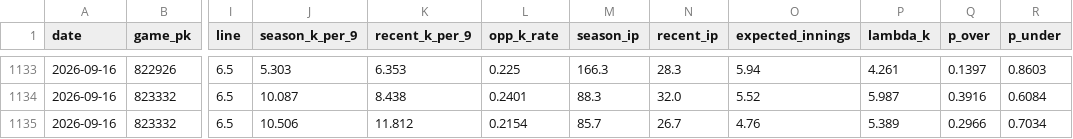
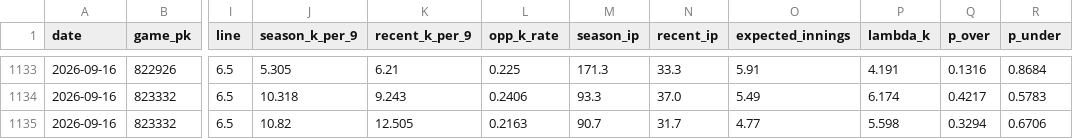
Before and after one commit to yuschajp/mlb_hits_model, a CSV file: data/ledger/k_predictions_log.csv, drawn as a sheet; only a part is shown, gaps mark what is left out; the diff covers the shown part only; the diff names each change by its address in the sheet, - before the commit and + after, or states it on an @@ line.

```diff
--- a/data/ledger/k_predictions_log.csv
+++ b/data/ledger/k_predictions_log.csv
-J1133 (season_k_per_9): 5.303
+J1133 (season_k_per_9): 5.305
-K1133 (recent_k_per_9): 6.353
+K1133 (recent_k_per_9): 6.21
-M1133 (season_ip): 166.3
+M1133 (season_ip): 171.3
-N1133 (recent_ip): 28.3
+N1133 (recent_ip): 33.3
-O1133 (expected_innings): 5.94
+O1133 (expected_innings): 5.91
-P1133 (lambda_k): 4.261
+P1133 (lambda_k): 4.191
-Q1133 (p_over): 0.1397
+Q1133 (p_over): 0.1316
-R1133 (p_under): 0.8603
+R1133 (p_under): 0.8684
-J1134 (season_k_per_9): 10.087
+J1134 (season_k_per_9): 10.318
-K1134 (recent_k_per_9): 8.438
+K1134 (recent_k_per_9): 9.243
-L1134 (opp_k_rate): 0.2401
+L1134 (opp_k_rate): 0.2406
-M1134 (season_ip): 88.3
+M1134 (season_ip): 93.3
-N1134 (recent_ip): 32.0
+N1134 (recent_ip): 37.0
-O1134 (expected_innings): 5.52
+O1134 (expected_innings): 5.49
-P1134 (lambda_k): 5.987
+P1134 (lambda_k): 6.174
-Q1134 (p_over): 0.3916
+Q1134 (p_over): 0.4217
-R1134 (p_under): 0.6084
+R1134 (p_under): 0.5783
-J1135 (season_k_per_9): 10.506
+J1135 (season_k_per_9): 10.82
-K1135 (recent_k_per_9): 11.812
+K1135 (recent_k_per_9): 12.505
-L1135 (opp_k_rate): 0.2154
+L1135 (opp_k_rate): 0.2163
-M1135 (season_ip): 85.7
+M1135 (season_ip): 90.7
-N1135 (recent_ip): 26.7
+N1135 (recent_ip): 31.7
-O1135 (expected_innings): 4.76
+O1135 (expected_innings): 4.77
-P1135 (lambda_k): 5.389
+P1135 (lambda_k): 5.598
-Q1135 (p_over): 0.2966
+Q1135 (p_over): 0.3294
-R1135 (p_under): 0.7034
+R1135 (p_under): 0.6706
```
Also changed, not shown: 2 added rows and 115 edited cells elsewhere in this file, 1 other file.
